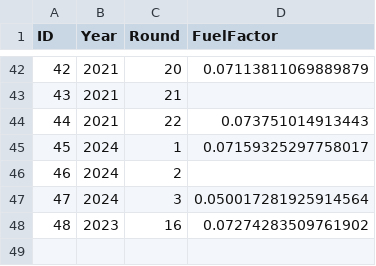
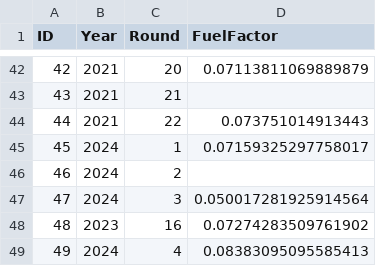
Before and after one commit to Pablomgom/F1_Data, a CSV file: resources/csv/Fuel_factor.csv, drawn as a sheet; only a part is shown, gaps mark what is left out.

```diff
--- a/resources/csv/Fuel_factor.csv
+++ b/resources/csv/Fuel_factor.csv
@@ -48 +48,2 @@ ID,Year,Round,FuelFactor
 48,2023,16,0.07274283509761902
+49,2024,4,0.08383095095585413
```
Also changed, not shown: resources/csv/Pit_stops.csv, resources/csv/Qualy_pace_delta.csv, 20 other files.
